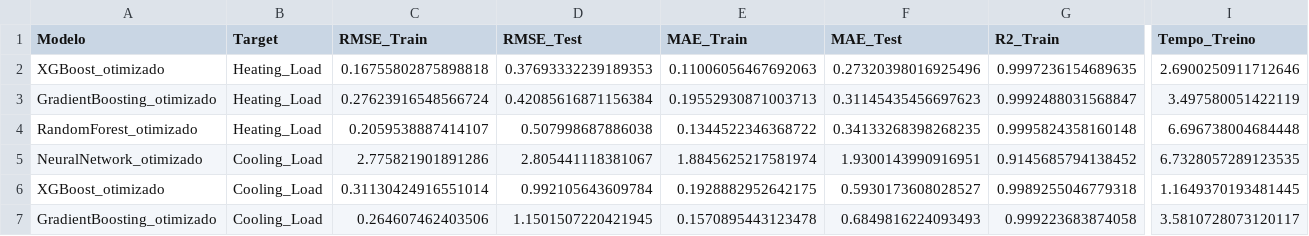
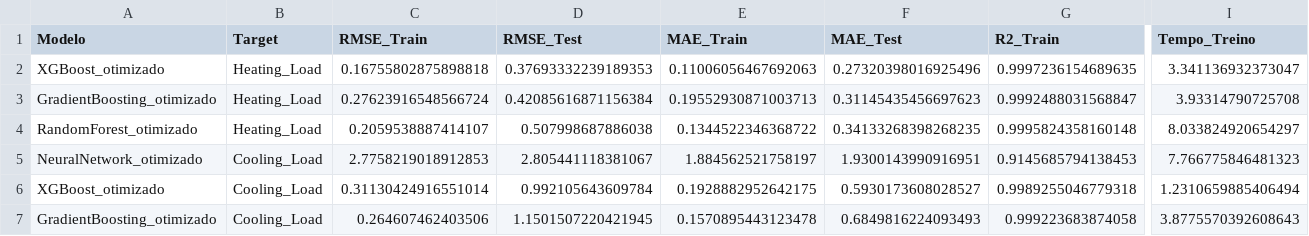
Before and after one commit to tdggaltra/CaseIA_RP_16497_16499_16500_SENAI_Londrina_PR, a CSV file: projeto_eficiencia_energetica/reports/resultados_modelos_otimizados.csv, drawn as a sheet; only a part is shown, gaps mark what is left out; the diff names each change by its address in the sheet, - before the commit and + after, or states it on an @@ line.

```diff
--- a/projeto_eficiencia_energetica/reports/resultados_modelos_otimizados.csv
+++ b/projeto_eficiencia_energetica/reports/resultados_modelos_otimizados.csv
-I2 (Tempo_Treino): 2.6900250911712646
+I2 (Tempo_Treino): 3.341136932373047
-I3 (Tempo_Treino): 3.497580051422119
+I3 (Tempo_Treino): 3.93314790725708
-I4 (Tempo_Treino): 6.696738004684448
+I4 (Tempo_Treino): 8.033824920654297
-C5 (RMSE_Train): 2.775821901891286
+C5 (RMSE_Train): 2.7758219018912853
-E5 (MAE_Train): 1.8845625217581974
+E5 (MAE_Train): 1.884562521758197
-G5 (R2_Train): 0.9145685794138452
+G5 (R2_Train): 0.9145685794138453
-I5 (Tempo_Treino): 6.7328057289123535
+I5 (Tempo_Treino): 7.766775846481323
-I6 (Tempo_Treino): 1.1649370193481445
+I6 (Tempo_Treino): 1.2310659885406494
-I7 (Tempo_Treino): 3.5810728073120117
+I7 (Tempo_Treino): 3.8775570392608643
```
Also changed, not shown: projeto_eficiencia_energetica/reports/resultados_modelos.csv, 11 other files.
